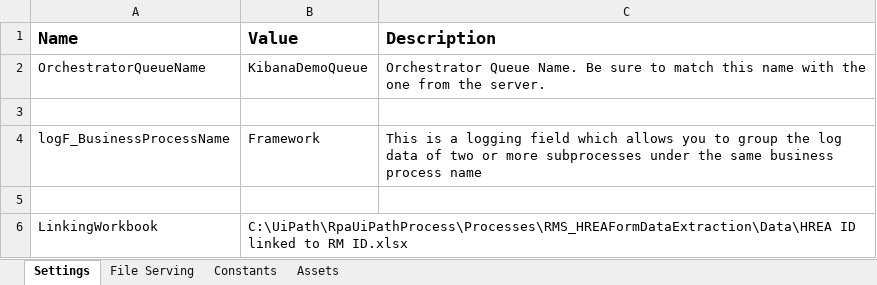
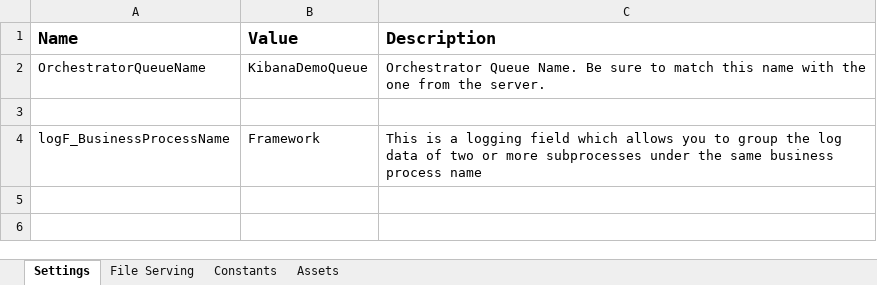
Before and after one commit to uqmgupt1/RpaUiPathProcess, an Excel workbook: Processes/RMS_HREAFormDataExtraction/Data/Config.xlsx, sheet Settings, drawn as a sheet; values as stored, in another font and other column widths than the file's, no borders; the diff names each change by its address in the sheet, - before the commit and + after, or states it on an @@ line.

Commit message:
Finished Sorting process, started on data entry in nhmrc

```diff
--- a/Processes/RMS_HREAFormDataExtraction/Data/Config.xlsx (sheet Settings)
+++ b/Processes/RMS_HREAFormDataExtraction/Data/Config.xlsx (sheet Settings)
-row 5: (empty)
-row 6: LinkingWorkbook | C:\UiPath\RpaUiPathProcess\Processes\RMS_HREAFormDataExtraction\Data\HREA ID linked to RM ID.xlsx
```
Also changed, not shown: sheet File Serving, 25 other files.
